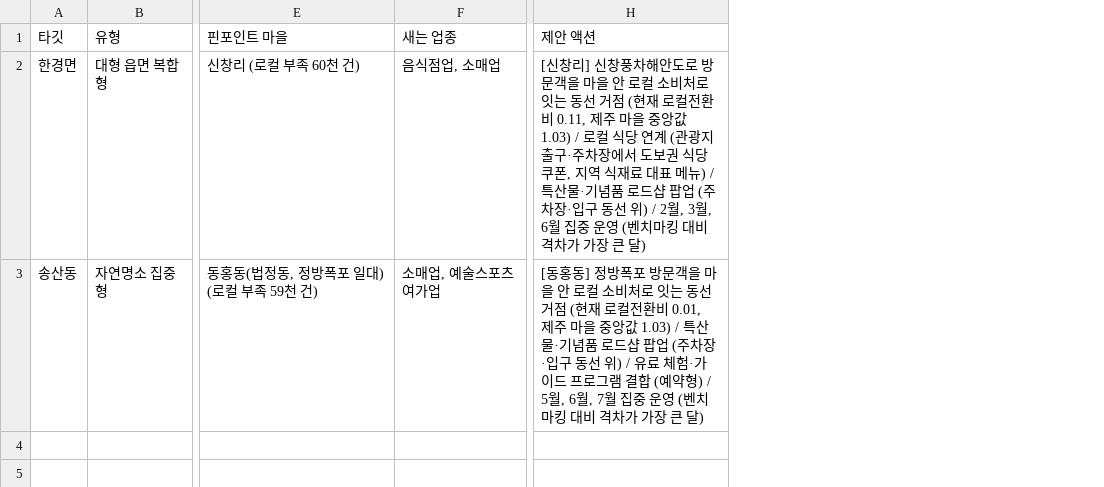
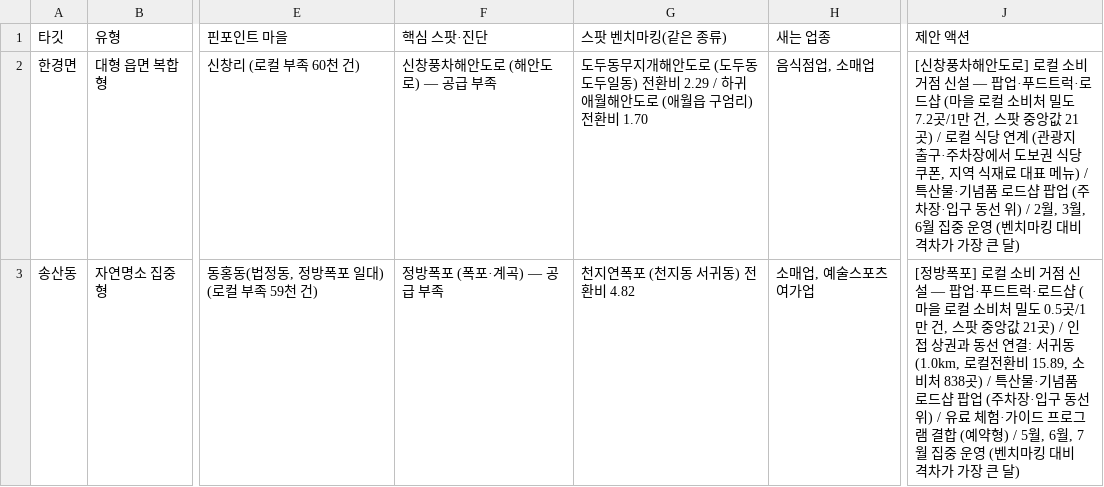
Before and after one commit to DGU-BAF/BAF-26-2-marketing, a CSV file: outputs/v5/v5_액션플랜_KPI.csv, drawn as a sheet; only a part is shown, gaps mark what is left out; removed rows and columns are numbered as before the commit, all else as after; the diff names each change by its address in the sheet, - before the commit and + after, or states it on an @@ line.

```diff
--- a/outputs/v5/v5_액션플랜_KPI.csv
+++ b/outputs/v5/v5_액션플랜_KPI.csv
+column F (핵심 스팟·진단), rows 2-3: 신창풍차해안도로 (해안도로) — 공급 부족 | 정방폭포 (폭포·계곡) — 공급 부족
+column G (스팟 벤치마킹(같은 종류)), rows 2-3: 도두동무지개해안도로 (도두동 도두일동) 전환비 2.29 / 하귀애월해안도로 (애월읍 구엄리) 전환비 1.70 | 천지연폭포 (천지동 서귀동) 전환비 4.82
-column H (제안 액션), rows 2-3: [신창리] 신창풍차해안도로 방문객을 마을 안 로컬 소비처로 잇는 동선 거점 (현재 로컬전환비 0.11, 제주 마을 중앙값 1.03) / 로컬 식당 연계 (관광지 출구·주차장에서 도보권 식당 쿠폰, 지역 식재료 대표 메뉴) / 특산물·기념품 로드샵 팝업 (주차장·입구 동선 위) / 2월, 3월, 6월 집중 운영 (벤치마킹 대비 격차가 가장 큰 달) | [동홍동] 정방폭포 방문객을 마을 안 로컬 소비처로 잇는 동선 거점 (현재 로컬전환비 0.01, 제주 마을 중앙값 1.03) / 특산물·기념품 로드샵 팝업 (주차장·입구 동선 위) / 유료 체험·가이드 프로그램 결합 (예약형) / 5월, 6월, 7월 집중 운영 (벤치마킹 대비 격차가 가장 큰 달)
+column J (제안 액션), rows 2-3: [신창풍차해안도로] 로컬 소비 거점 신설 — 팝업·푸드트럭·로드샵 (마을 로컬 소비처 밀도 7.2곳/1만 건, 스팟 중앙값 21곳) / 로컬 식당 연계 (관광지 출구·주차장에서 도보권 식당 쿠폰, 지역 식재료 대표 메뉴) / 특산물·기념품 로드샵 팝업 (주차장·입구 동선 위) / 2월, 3월, 6월 집중 운영 (벤치마킹 대비 격차가 가장 큰 달) | [정방폭포] 로컬 소비 거점 신설 — 팝업·푸드트럭·로드샵 (마을 로컬 소비처 밀도 0.5곳/1만 건, 스팟 중앙값 21곳) / 인접 상권과 동선 연결: 서귀동(1.0km, 로컬전환비 15.89, 소비처 838곳) / 특산물·기념품 로드샵 팝업 (주차장·입구 동선 위) / 유료 체험·가이드 프로그램 결합 (예약형) / 5월, 6월, 7월 집중 운영 (벤치마킹 대비 격차가 가장 큰 달)
```
Also changed, not shown: 5 other files.
